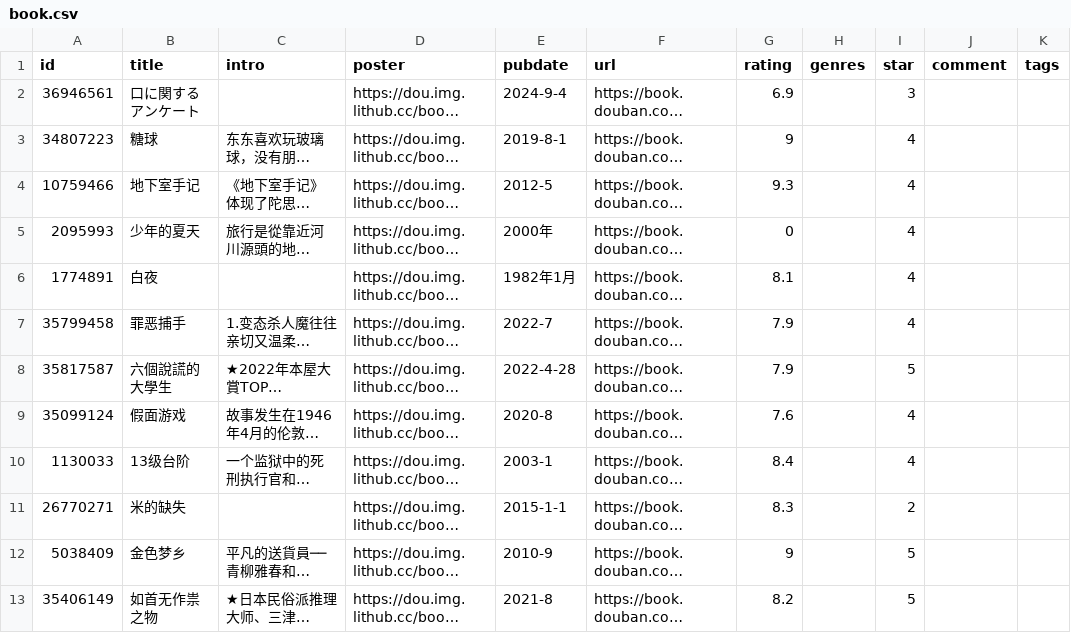
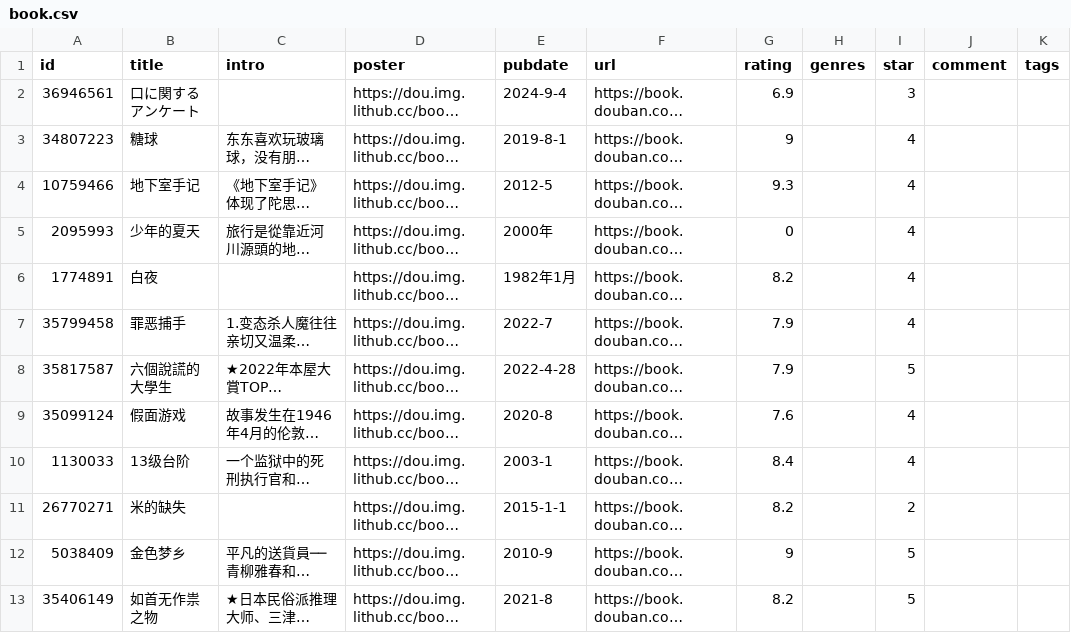
Before and after one commit to eliguoguo/elizen-blog, a CSV file: data/douban/book.csv, drawn as a sheet; only a part is shown; long unchanged cells end in …; the diff names each change by its address in the sheet, - before the commit and + after, or states it on an @@ line.

Commit message:
chore: update douban data

```diff
--- a/data/douban/book.csv
+++ b/data/douban/book.csv
-G6 (rating): 8.1
+G6 (rating): 8.2
-G11 (rating): 8.3
+G11 (rating): 8.2
```
Also changed, not shown: data/douban/movie.csv.
